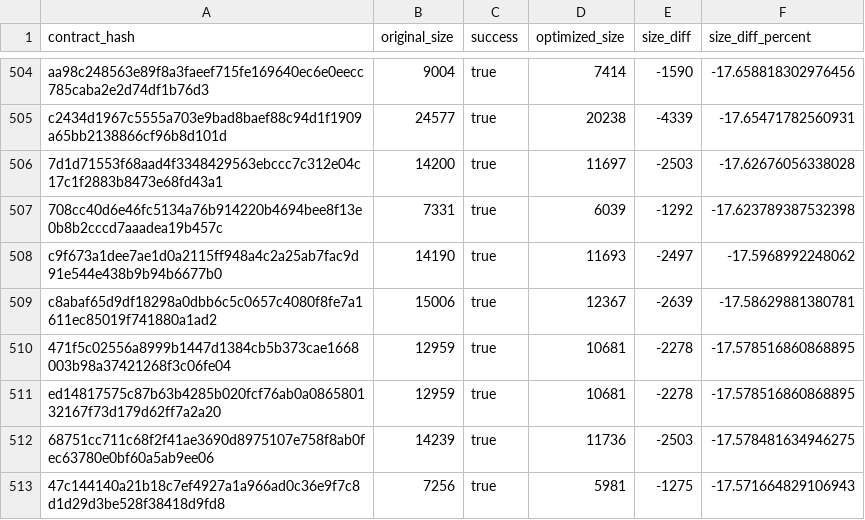
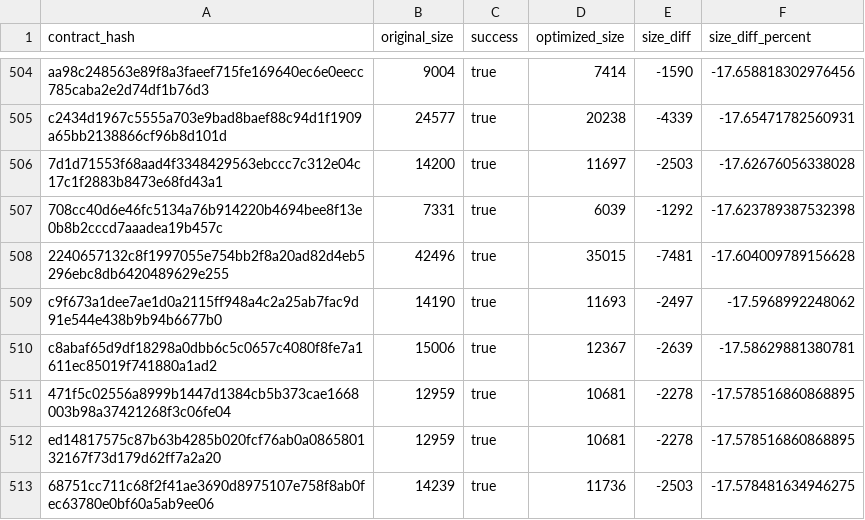
Before and after one commit to leighmcculloch/contract-wasms, a CSV file: analysis/optimize.csv, drawn as a sheet; only a part is shown, gaps mark what is left out; the shorter side is filled out with more unchanged rows.

```diff
--- a/analysis/optimize.csv
+++ b/analysis/optimize.csv
@@ -507,2 +507,3 @@ c2434d1967c5555a703e9bad8baef88c94d1f1909a65bb2138866cf96b8d101d,24577,true,2023
 708cc40d6e46fc5134a76b914220b4694bee8f13e0b8b2cccd7aaadea19b457c,7331,true,6039,-1292,-17.623789387532398
+2240657132c8f1997055e754bb2f8a20ad82d4eb5296ebc8db6420489629e255,42496,true,35015,-7481,-17.604009789156628
 c9f673a1dee7ae1d0a2115ff948a4c2a25ab7fac9d91e544e438b9b94b6677b0,14190,true,11693,-2497,-17.5968992248062
```
Also changed, not shown: analysis/count_instances_per_wasm.csv, analysis/dupe-code.csv, 17 other files.
